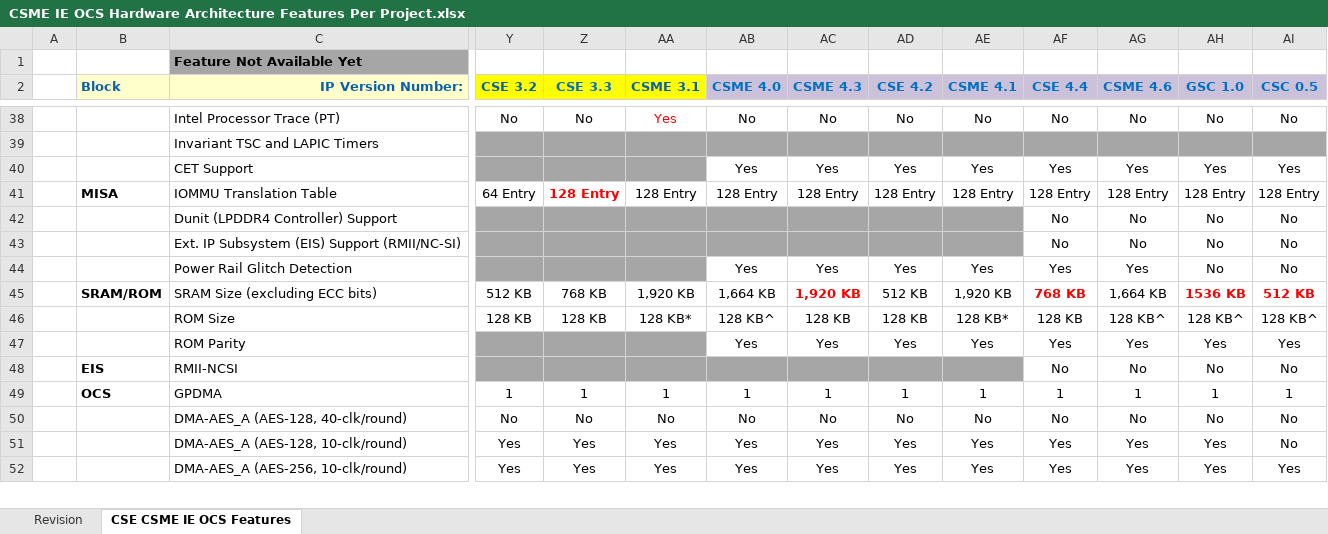
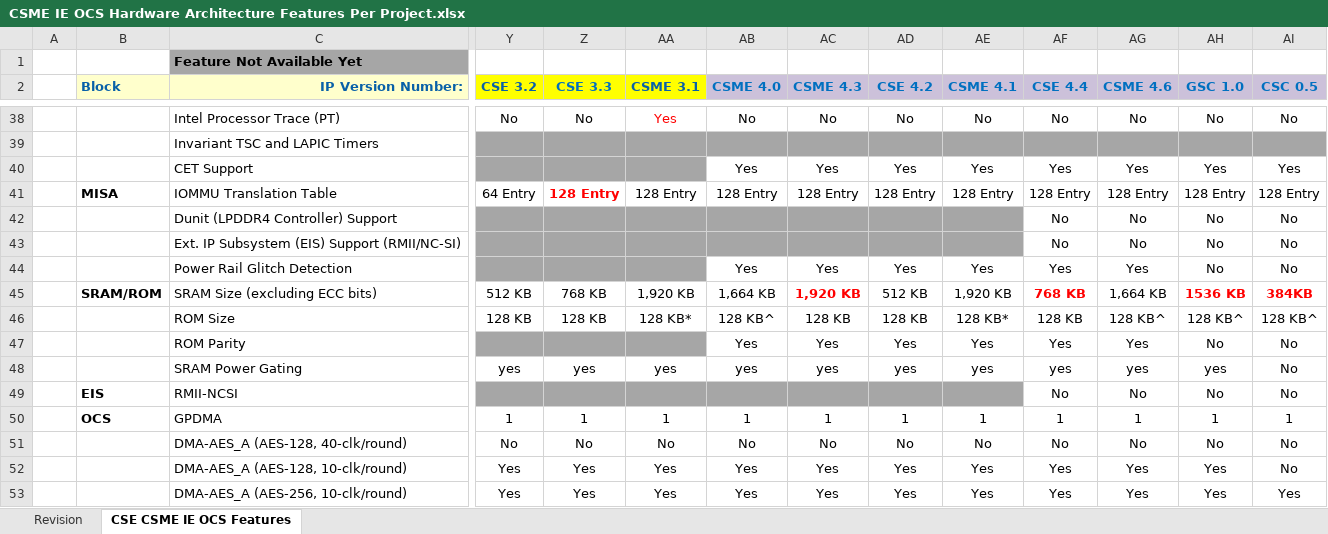
Before and after one commit to jason-ytsao/exp_submodule, an Excel workbook: ArchSpecs/Working/CSME IE OCS Hardware Architecture Features Per Project.xlsx, sheet CSE CSME IE OCS Features, drawn as a sheet; only a part is shown, gaps mark what is left out; values as stored, in another font and other column widths than the file's, no borders; rows hold the shown columns only; the diff names each change by its address in the sheet, - before the commit and + after, or states it on an @@ line.

Commit message:
Updated the spreashseet for ATS.
[git-p4: depot-paths = "//depot/projects/coe/CSME/": change = 762997]

```diff
--- a/ArchSpecs/Working/CSME IE OCS Hardware Architecture Features Per Project.xlsx (sheet CSE CSME IE OCS Features)
+++ b/ArchSpecs/Working/CSME IE OCS Hardware Architecture Features Per Project.xlsx (sheet CSE CSME IE OCS Features)
-AI45 (CSC 0.5): 512 KB
+AI45 (CSC 0.5): 384KB
-AH47 (GSC 1.0): Yes
+AH47 (GSC 1.0): No
-AI47 (CSC 0.5): Yes
+AI47 (CSC 0.5): No
+row 48:  |  | SRAM Power Gating | yes | yes | yes | yes | yes | yes | yes | yes | yes | yes | No
```
Also changed, not shown: sheet Revision.
